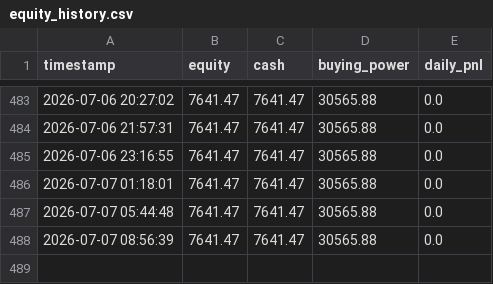
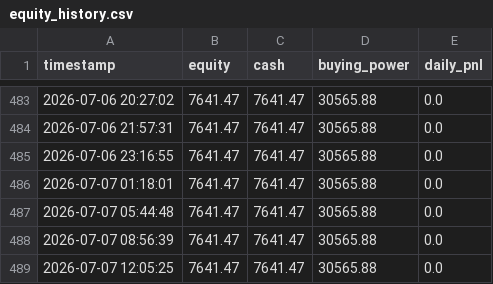
Before and after one commit to jacksonpaldino-ship-it/trading-dashboard-clean, a CSV file: equity_history.csv, drawn as a sheet; only a part is shown, gaps mark what is left out.

```diff
--- a/equity_history.csv
+++ b/equity_history.csv
@@ -488 +488,2 @@ timestamp,equity,cash,buying_power,daily_pnl
 2026-07-07 08:56:39,7641.47,7641.47,30565.88,0.0
+2026-07-07 12:05:25,7641.47,7641.47,30565.88,0.0
```
Also changed, not shown: 1 other file.
